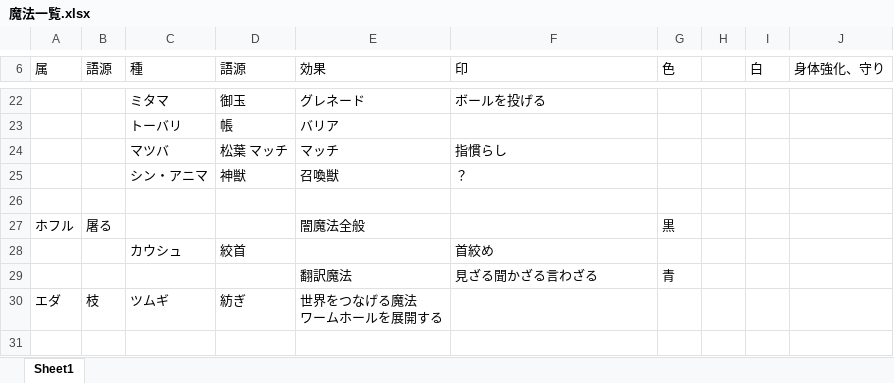
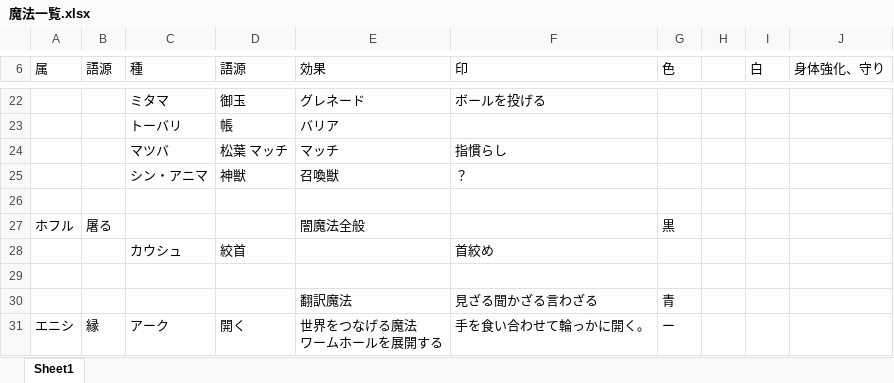
Before and after one commit to hato-ryuji/novel, an Excel workbook: 異世界もの＿風景からマナ/魔法一覧.xlsx, sheet Sheet1, drawn as a sheet; only a part is shown, gaps mark what is left out; values as stored, in another font and other column widths than the file's, no borders; removed rows and columns are numbered as before the commit, all else as after; ↵ is a line break in a cell; the diff names each change by its address in the sheet, - before the commit and + after, or states it on an @@ line.

```diff
--- a/異世界もの＿風景からマナ/魔法一覧.xlsx (sheet Sheet1)
+++ b/異世界もの＿風景からマナ/魔法一覧.xlsx (sheet Sheet1)
+row 29: (empty)
-row 30: エダ | 枝 | ツムギ | 紡ぎ | 世界をつなげる魔法 ↵ ワームホールを展開する
+row 31: エニシ | 縁 | アーク | 開く | 世界をつなげる魔法 ↵ ワームホールを展開する | 手を食い合わせて輪っかに開く。 | ー
```
Also changed, not shown: 1 other file.
